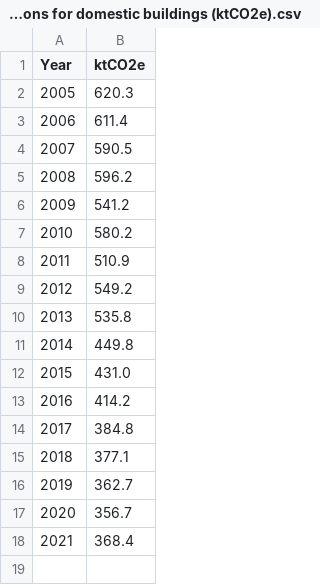
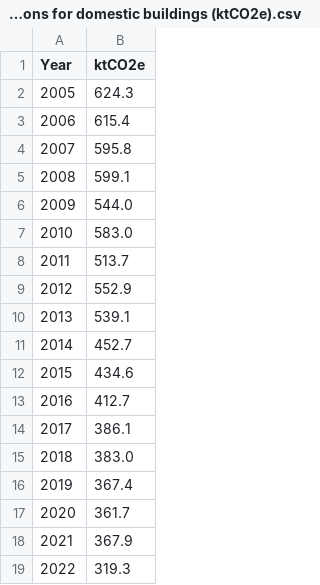
Before and after one commit to Lambeth-Open-Data/Lambeth-Open-Data.github.io, a CSV file: climate_action_plan/Data/CSV Files/Annual emissions for domestic buildings (ktCO2e).csv, drawn as a sheet.

Commit message:
Update Annual emissions for domestic buildings (ktCO2e).csv

```diff
--- a/climate_action_plan/Data/CSV Files/Annual emissions for domestic buildings (ktCO2e).csv
+++ b/climate_action_plan/Data/CSV Files/Annual emissions for domestic buildings (ktCO2e).csv
@@ -1,18 +1,19 @@
 Year,ktCO2e
-2005,620.3
-2006,611.4
-2007,590.5
-2008,596.2
-2009,541.2
-2010,580.2
-2011,510.9
-2012,549.2
-2013,535.8
-2014,449.8
-2015,431.0
-2016,414.2
-2017,384.8
-2018,377.1
-2019,362.7
-2020,356.7
-2021,368.4
+2005,624.3
+2006,615.4
+2007,595.8
+2008,599.1
+2009,544.0
+2010,583.0
+2011,513.7
+2012,552.9
+2013,539.1
+2014,452.7
+2015,434.6
+2016,412.7
+2017,386.1
+2018,383.0
+2019,367.4
+2020,361.7
+2021,367.9
+2022,319.3
```
